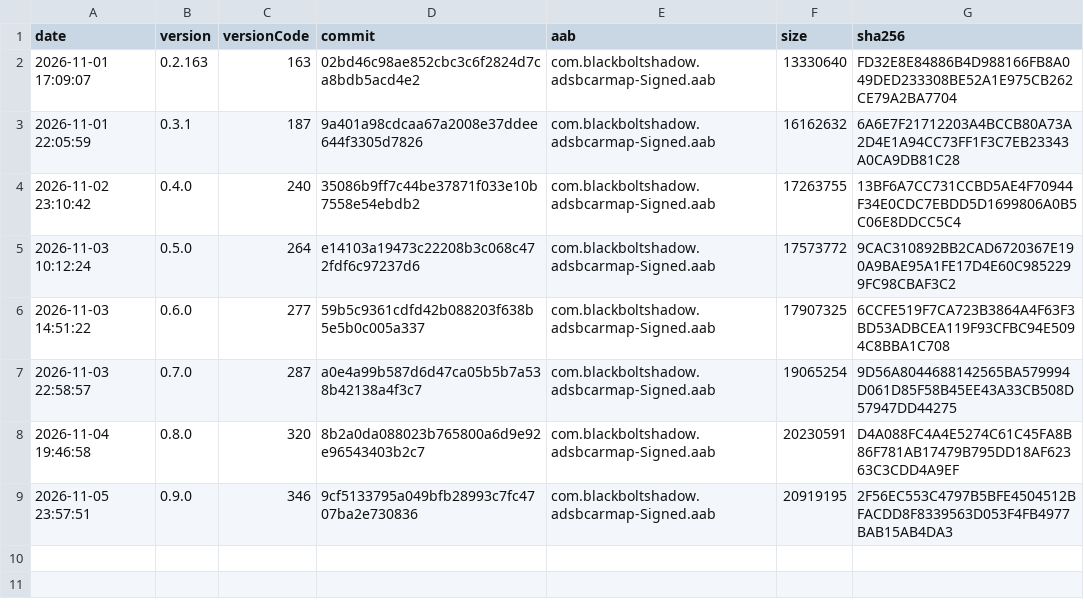
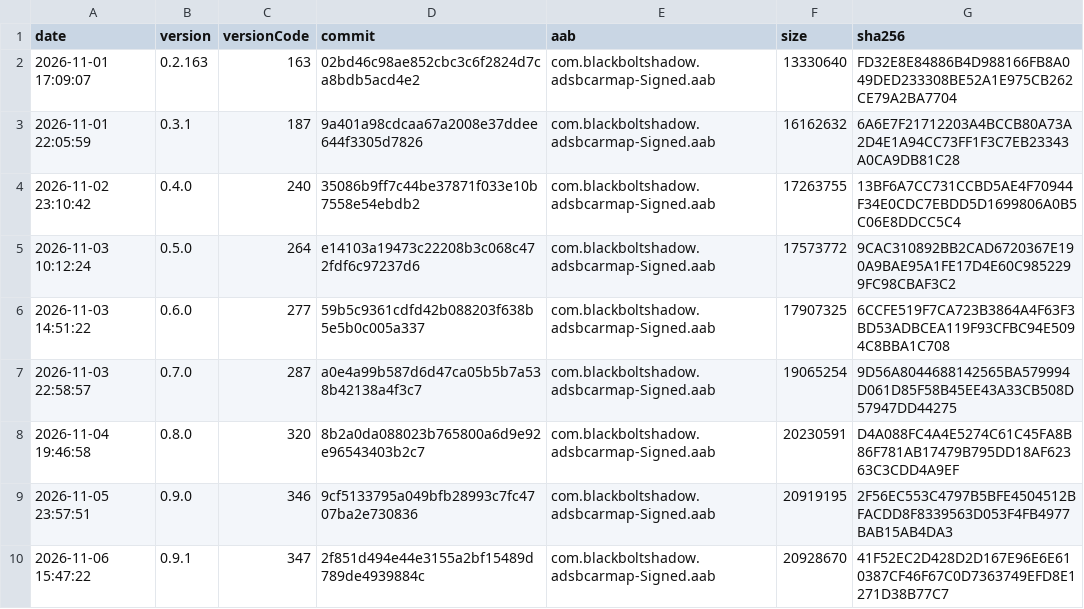
Before and after one commit to blackboltshadow/ADS-B-Car-Map, a CSV file: Build/release-history.csv, drawn as a sheet.

```diff
--- a/Build/release-history.csv
+++ b/Build/release-history.csv
@@ -9 +9,2 @@ date,version,versionCode,commit,aab,size,sha256
 2026-11-05 23:57:51,0.9.0,346,9cf5133795a049bfb28993c7fc4707ba2e730836,com.blackboltshadow.adsbcarmap-Signed.aab,20919195,2F56EC553C4797B5BFE4504512BFACDD8F8339563D053F4FB4977BAB15AB4DA3
+2026-11-06 15:47:22,0.9.1,347,2f851d494e44e3155a2bf15489d789de4939884c,com.blackboltshadow.adsbcarmap-Signed.aab,20928670,41F52EC2D428D2D167E96E6E610387CF46F67C0D7363749EFD8E1271D38B77C7
```
Also changed, not shown: 1 other file.
